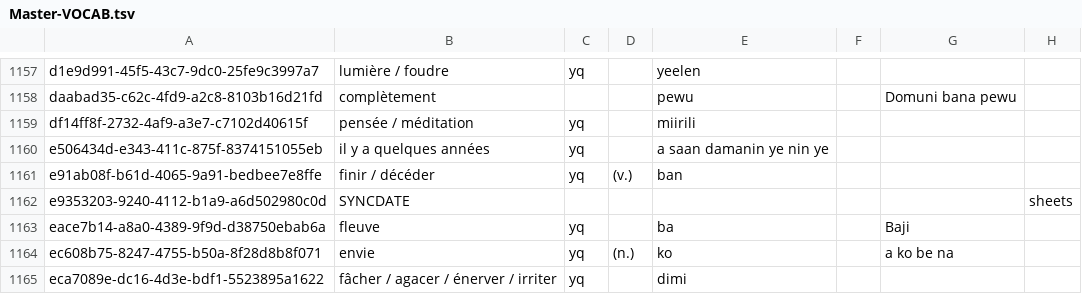
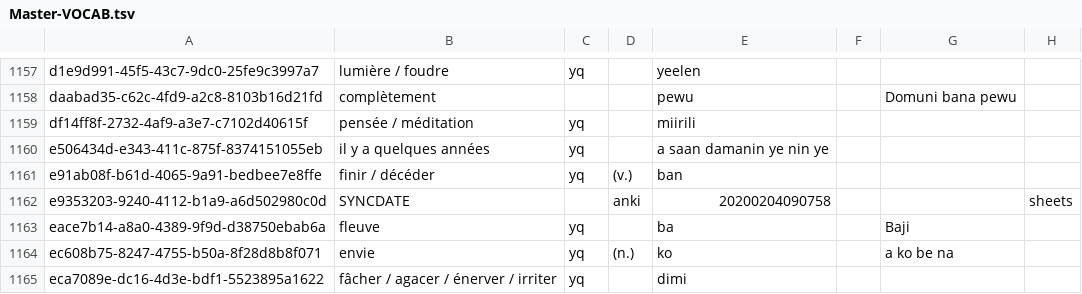
Before and after one commit to boydkelly/blog, a TSV file: static/download/Master-VOCAB.tsv, drawn as a sheet; only a part is shown, gaps mark what is left out; the diff names each change by its address in the sheet, - before the commit and + after, or states it on an @@ line.

Commit message:
anki updates by script

```diff
--- a/static/download/Master-VOCAB.tsv
+++ b/static/download/Master-VOCAB.tsv
-D1162: (empty)
+D1162: anki
-E1162: (empty)
+E1162: 20200204090758
```
